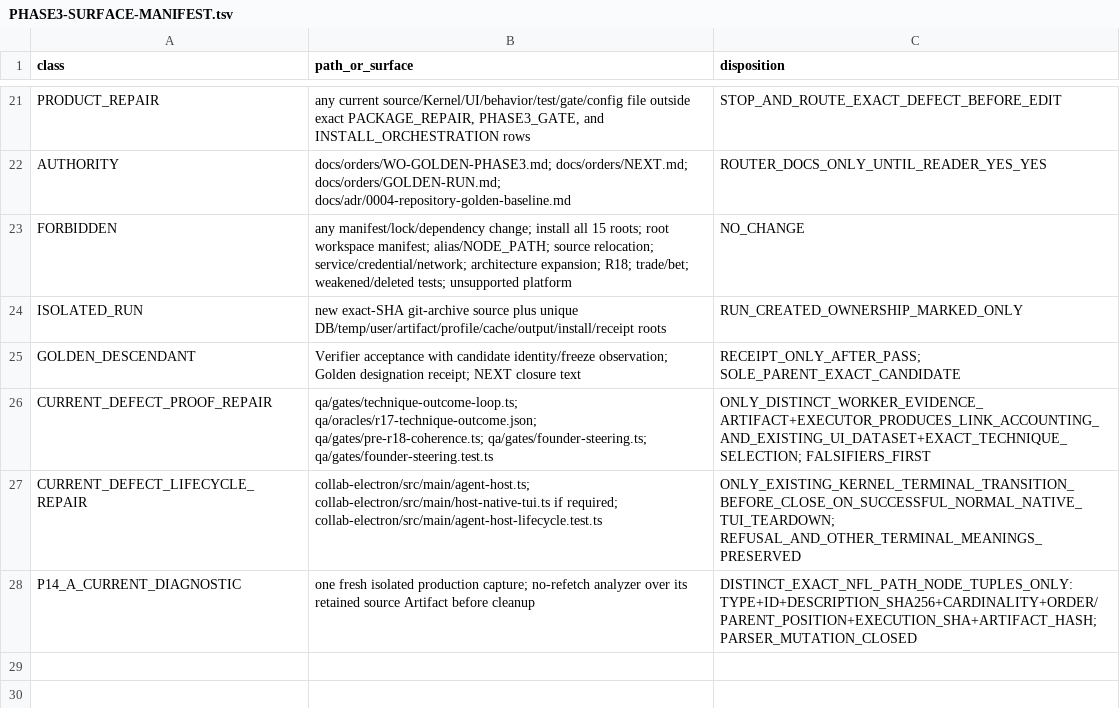
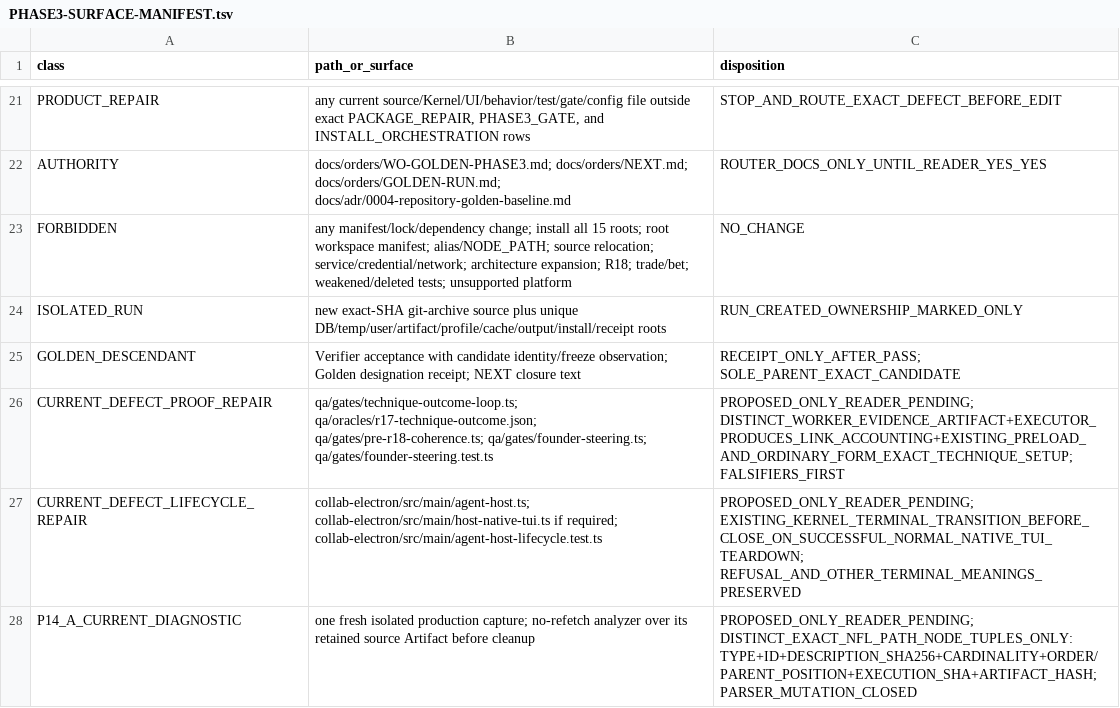
Before and after one commit to SidNig21/QuantFlow-Ontology, a TSV file: docs/orders/evidence/golden-baseline/phase3/PHASE3-SURFACE-MANIFEST.tsv, drawn as a sheet; only a part is shown, gaps mark what is left out.

```diff
--- a/docs/orders/evidence/golden-baseline/phase3/PHASE3-SURFACE-MANIFEST.tsv
+++ b/docs/orders/evidence/golden-baseline/phase3/PHASE3-SURFACE-MANIFEST.tsv
@@ -25,4 +25,4 @@ ISOLATED_RUN	new exact-SHA git-archive source plus unique DB/temp/user/artifact/
 GOLDEN_DESCENDANT	Verifier acceptance with candidate identity/freeze observation; Golden designation receipt; NEXT closure text	RECEIPT_ONLY_AFTER_PASS; SOLE_PARENT_EXACT_CANDIDATE
-CURRENT_DEFECT_PROOF_REPAIR	qa/gates/technique-outcome-loop.ts; qa/oracles/r17-technique-outcome.json; qa/gates/pre-r18-coherence.ts; qa/gates/founder-steering.ts; qa/gates/founder-steering.test.ts	ONLY_DISTINCT_WORKER_EVIDENCE_ARTIFACT+EXECUTOR_PRODUCES_LINK_ACCOUNTING_AND_EXISTING_UI_DATASET+EXACT_TECHNIQUE_SELECTION; FALSIFIERS_FIRST
-CURRENT_DEFECT_LIFECYCLE_REPAIR	collab-electron/src/main/agent-host.ts; collab-electron/src/main/host-native-tui.ts if required; collab-electron/src/main/agent-host-lifecycle.test.ts	ONLY_EXISTING_KERNEL_TERMINAL_TRANSITION_BEFORE_CLOSE_ON_SUCCESSFUL_NORMAL_NATIVE_TUI_TEARDOWN; REFUSAL_AND_OTHER_TERMINAL_MEANINGS_PRESERVED
-P14_A_CURRENT_DIAGNOSTIC	one fresh isolated production capture; no-refetch analyzer over its retained source Artifact before cleanup	DISTINCT_EXACT_NFL_PATH_NODE_TUPLES_ONLY: TYPE+ID+DESCRIPTION_SHA256+CARDINALITY+ORDER/PARENT_POSITION+EXECUTION_SHA+ARTIFACT_HASH; PARSER_MUTATION_CLOSED
+CURRENT_DEFECT_PROOF_REPAIR	qa/gates/technique-outcome-loop.ts; qa/oracles/r17-technique-outcome.json; qa/gates/pre-r18-coherence.ts; qa/gates/founder-steering.ts; qa/gates/founder-steering.test.ts	PROPOSED_ONLY_READER_PENDING; DISTINCT_WORKER_EVIDENCE_ARTIFACT+EXECUTOR_PRODUCES_LINK_ACCOUNTING+EXISTING_PRELOAD_AND_ORDINARY_FORM_EXACT_TECHNIQUE_SETUP; FALSIFIERS_FIRST
+CURRENT_DEFECT_LIFECYCLE_REPAIR	collab-electron/src/main/agent-host.ts; collab-electron/src/main/host-native-tui.ts if required; collab-electron/src/main/agent-host-lifecycle.test.ts	PROPOSED_ONLY_READER_PENDING; EXISTING_KERNEL_TERMINAL_TRANSITION_BEFORE_CLOSE_ON_SUCCESSFUL_NORMAL_NATIVE_TUI_TEARDOWN; REFUSAL_AND_OTHER_TERMINAL_MEANINGS_PRESERVED
+P14_A_CURRENT_DIAGNOSTIC	one fresh isolated production capture; no-refetch analyzer over its retained source Artifact before cleanup	PROPOSED_ONLY_READER_PENDING; DISTINCT_EXACT_NFL_PATH_NODE_TUPLES_ONLY: TYPE+ID+DESCRIPTION_SHA256+CARDINALITY+ORDER/PARENT_POSITION+EXECUTION_SHA+ARTIFACT_HASH; PARSER_MUTATION_CLOSED
```
Also changed, not shown: docs/orders/evidence/golden-baseline/phase3/PHASE3-WINDOWS-TRAVERSAL.tsv, 3 other files.
